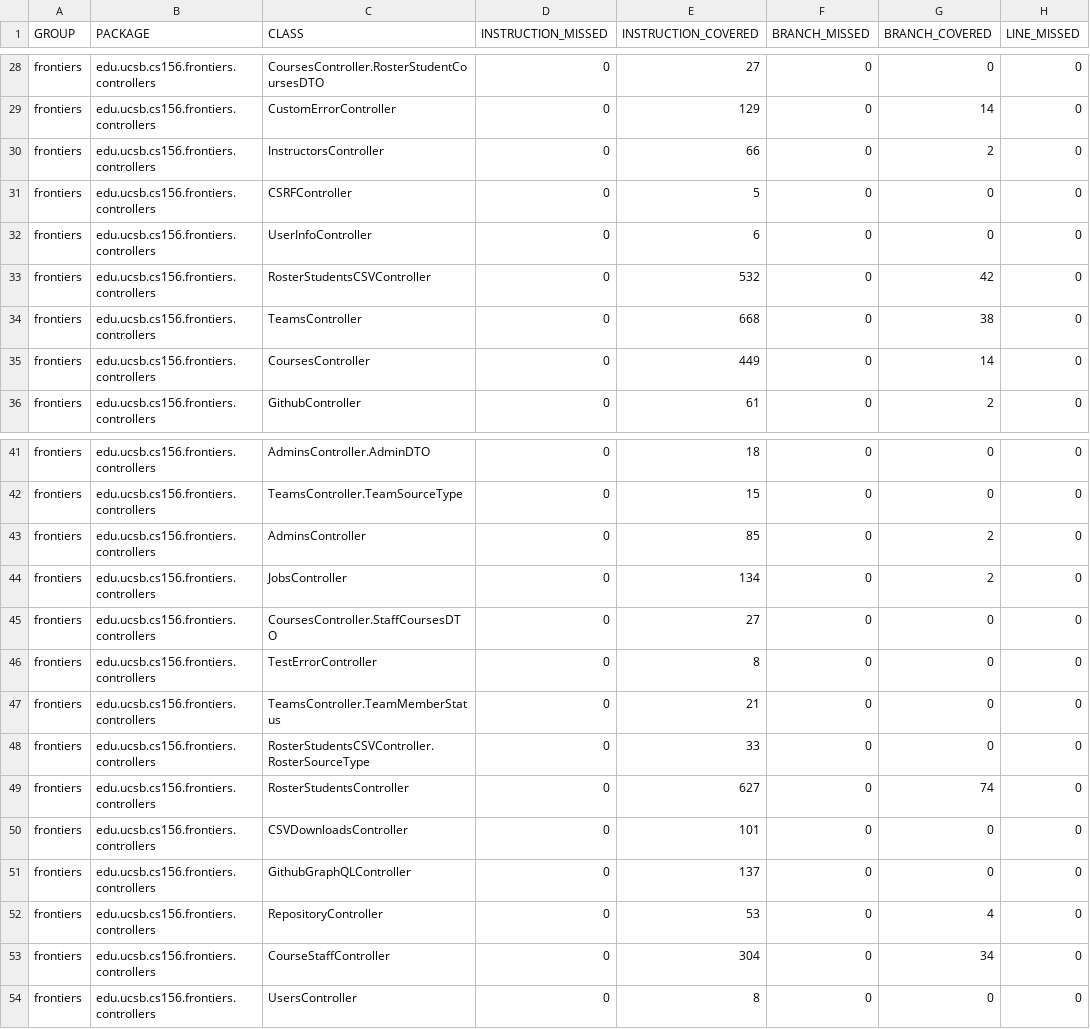
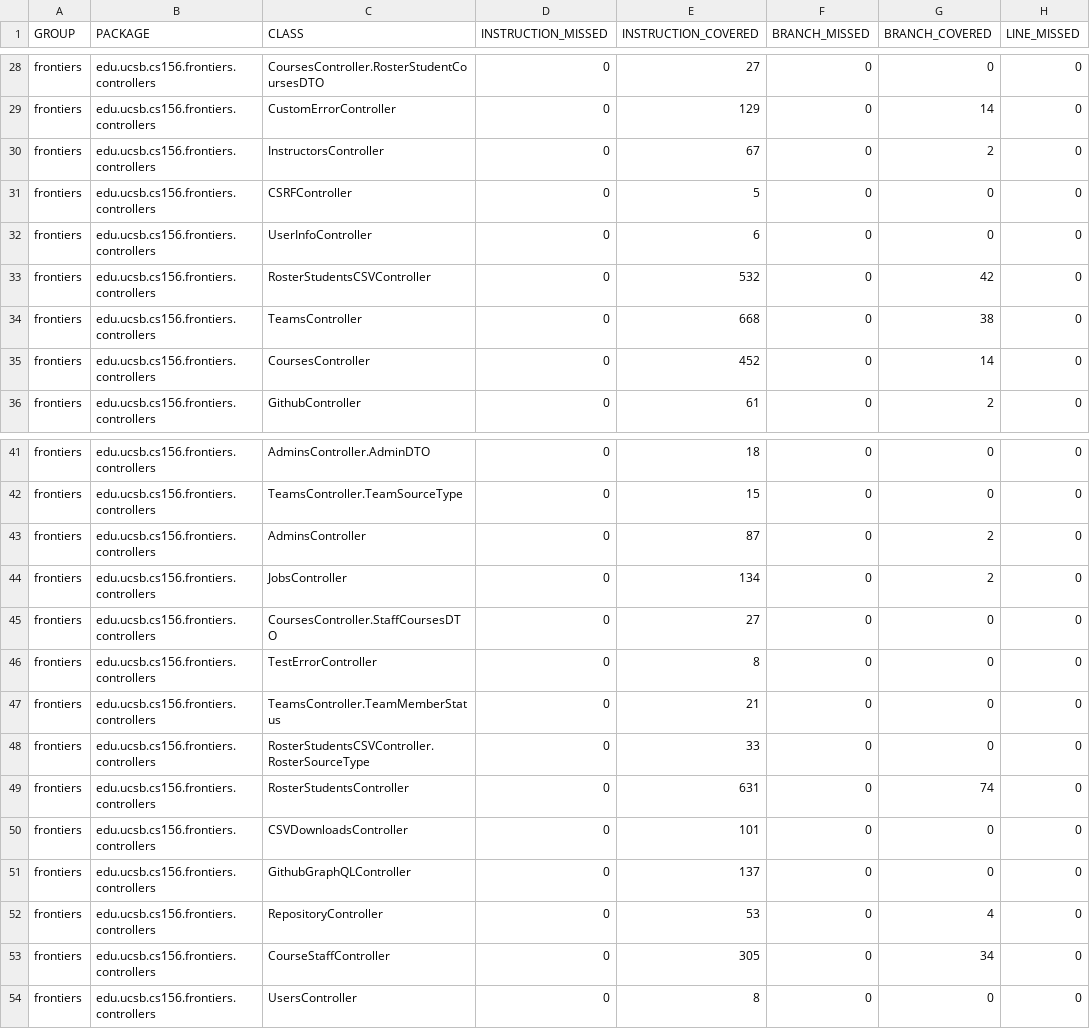
Before and after one commit to ucsb-cs156-f25/proj-frontiers-f25-09, a CSV file: jacoco/jacoco.csv, drawn as a sheet; only a part is shown, gaps mark what is left out; the diff names each change by its address in the sheet, - before the commit and + after, or states it on an @@ line.

```diff
--- a/jacoco/jacoco.csv
+++ b/jacoco/jacoco.csv
-E30 (INSTRUCTION_COVERED): 66
+E30 (INSTRUCTION_COVERED): 67
-E35 (INSTRUCTION_COVERED): 449
+E35 (INSTRUCTION_COVERED): 452
-E43 (INSTRUCTION_COVERED): 85
+E43 (INSTRUCTION_COVERED): 87
-E49 (INSTRUCTION_COVERED): 627
+E49 (INSTRUCTION_COVERED): 631
-E53 (INSTRUCTION_COVERED): 304
+E53 (INSTRUCTION_COVERED): 305
```
Also changed, not shown: 15 other files.
